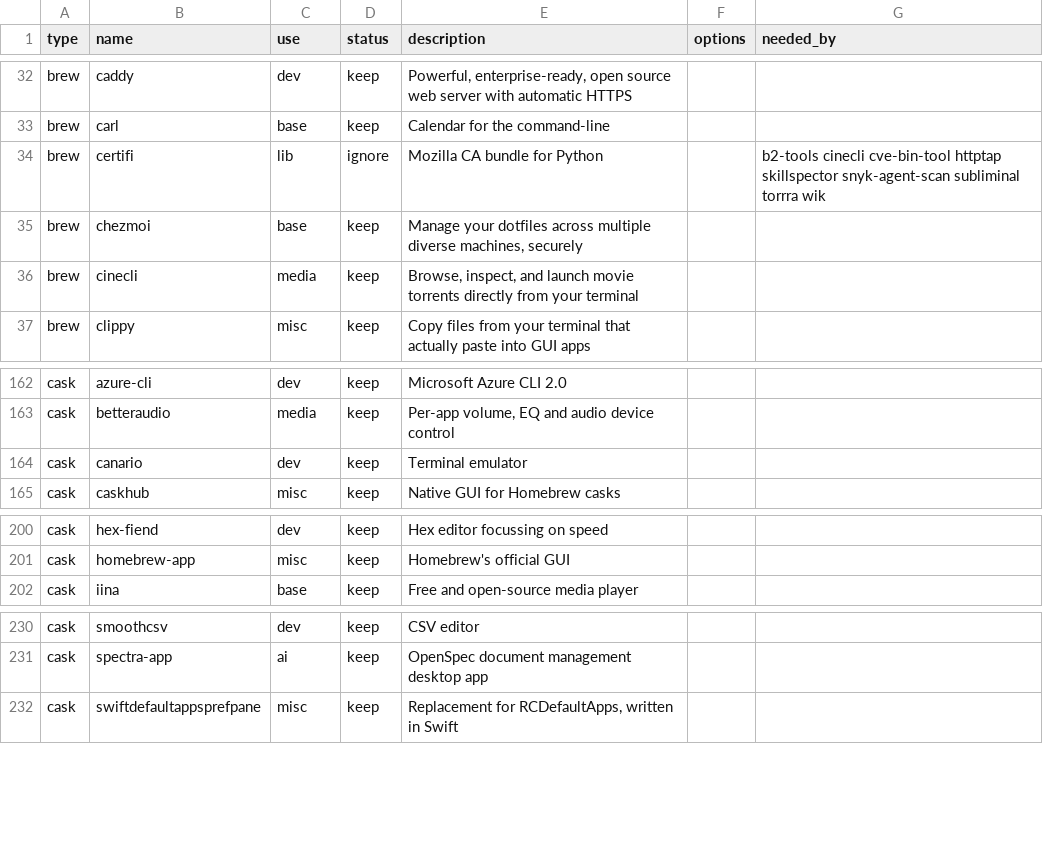
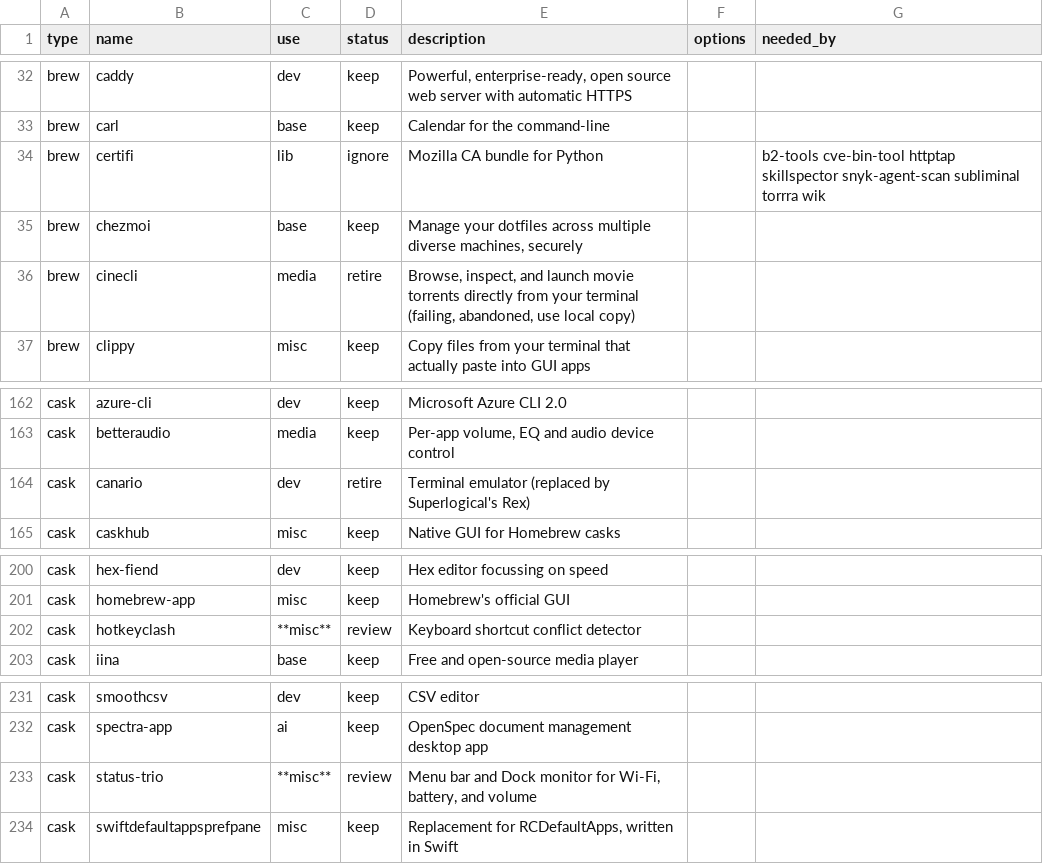
Before and after one commit to rkayman/dotfiles, a CSV file: dot_config/brewfile/private_catalog.csv, drawn as a sheet; only a part is shown, gaps mark what is left out.

Commit message:
New apps - hotkeyclash, status-trio; retire broken (cinecli) and outdated (Canario -> Rex)

```diff
--- a/dot_config/brewfile/private_catalog.csv
+++ b/dot_config/brewfile/private_catalog.csv
@@ -33,5 +33,5 @@ brew,caddy,dev,keep,"Powerful, enterprise-ready, open source web server with aut
 brew,carl,base,keep,Calendar for the command-line,,
-brew,certifi,lib,ignore,Mozilla CA bundle for Python,,b2-tools cinecli cve-bin-tool httptap skillspector snyk-agent-scan subliminal torrra wik
+brew,certifi,lib,ignore,Mozilla CA bundle for Python,,b2-tools cve-bin-tool httptap skillspector snyk-agent-scan subliminal torrra wik
 brew,chezmoi,base,keep,"Manage your dotfiles across multiple diverse machines, securely",,
-brew,cinecli,media,keep,"Browse, inspect, and launch movie torrents directly from your terminal",,
+brew,cinecli,media,retire,"Browse, inspect, and launch movie torrents directly from your terminal (failing, abandoned, use local copy)",,
 brew,clippy,misc,keep,Copy files from your terminal that actually paste into GUI apps,,
@@ -163,3 +163,3 @@ cask,azure-cli,dev,keep,Microsoft Azure CLI 2.0,,
 cask,betteraudio,media,keep,"Per-app volume, EQ and audio device control",,
-cask,canario,dev,keep,Terminal emulator,,
+cask,canario,dev,retire,Terminal emulator (replaced by Superlogical's Rex),,
 cask,caskhub,misc,keep,Native GUI for Homebrew casks,,
@@ -201,2 +201,3 @@ cask,hex-fiend,dev,keep,Hex editor focussing on speed,,
 cask,homebrew-app,misc,keep,Homebrew's official GUI,,
+cask,hotkeyclash,**misc**,review,Keyboard shortcut conflict detector,,
 cask,iina,base,keep,Free and open-source media player,,
@@ -231,2 +232,3 @@ cask,smoothcsv,dev,keep,CSV editor,,
 cask,spectra-app,ai,keep,OpenSpec document management desktop app,,
+cask,status-trio,**misc**,review,"Menu bar and Dock monitor for Wi-Fi, battery, and volume",,
 cask,swiftdefaultappsprefpane,misc,keep,"Replacement for RCDefaultApps, written in Swift",,
```
Also changed, not shown: 2 other files.
